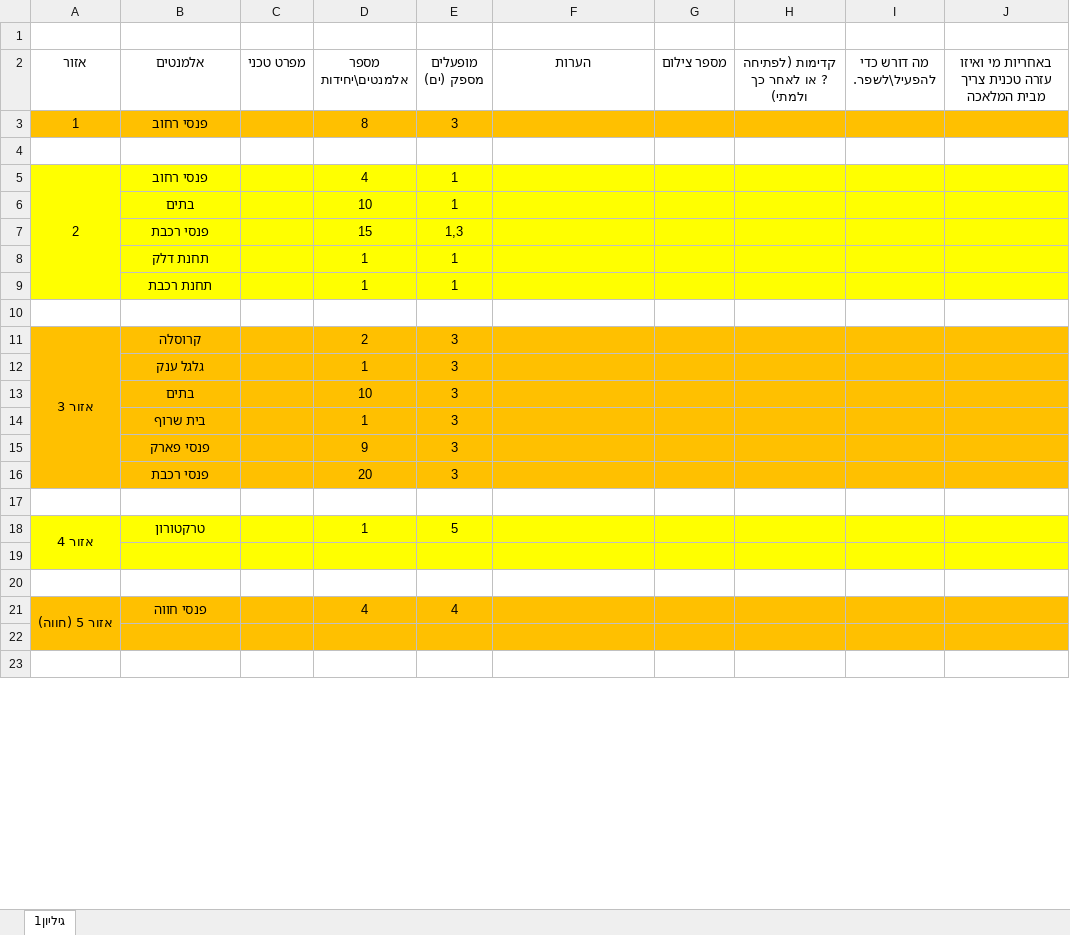
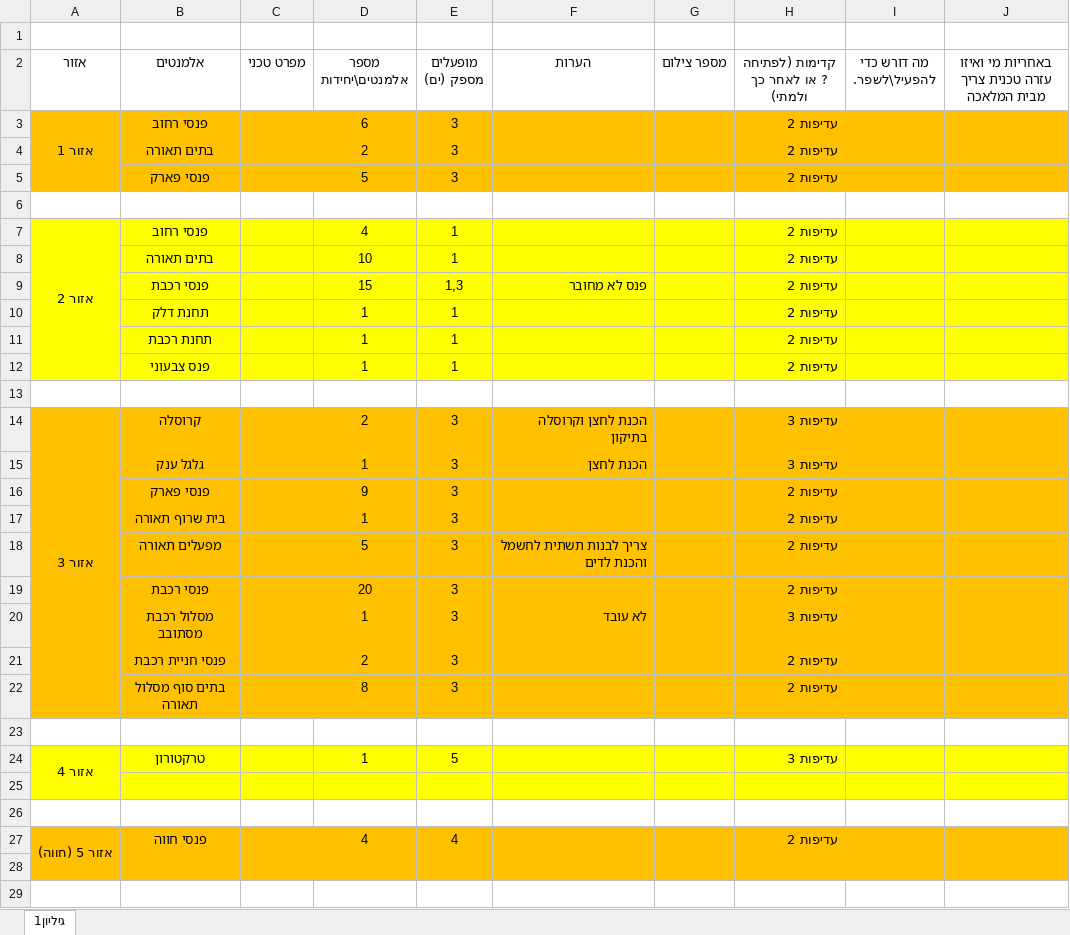
Before and after one commit to nathanse8505/Museum_of_Science, an Excel workbook: רכבת/דוגמת אקסל לנתן .xlsx, sheet גיליון1, drawn as a sheet; only a part is shown; values as stored, in another font and other column widths than the file's, no borders; removed rows and columns are numbered as before the commit, all else as after; the diff covers the shown part only; the diff names each change by its address in the sheet, - before the commit and + after, or states it on an @@ line.

```diff
--- a/רכבת/דוגמת אקסל לנתן .xlsx (sheet גיליון1)
+++ b/רכבת/דוגמת אקסל לנתן .xlsx (sheet גיליון1)
-row 3: 1 | פנסי רחוב |  | 8 | 3
+row 3: אזור 1 | פנסי רחוב |  | 6 | 3 |  |  | עדיפות 2
+row 4:  | בתים תאורה |  | 2 | 3 |  |  | עדיפות 2
+row 5:  | פנסי פארק |  | 5 | 3 |  |  | עדיפות 2
-A7 (אזור): 2
+A7 (אזור): אזור 2
-H7:H11: (empty)
+H7:H11: עדיפות 2
-B8 (אלמנטים): בתים
+B8 (אלמנטים): בתים תאורה
-F9 (הערות): (empty)
+F9 (הערות): פנס לא מחובר
+row 12:  | פנס צבעוני |  | 1 | 1 |  |  | עדיפות 2
-F14 (הערות): (empty)
+F14 (הערות): הכנת לחצן וקרוסלה בתיקון
-H14:H15: (empty)
+H14:H15: עדיפות 3
-F15 (הערות): (empty)
+F15 (הערות): הכנת לחצן
-row 13:  | בתים |  | 10 | 3
-row 14:  | בית שרוף |  | 1 | 3
-H16: (empty)
+H16: עדיפות 2
+row 17:  | בית שרוף תאורה |  | 1 | 3 |  |  | עדיפות 2
+row 18:  | מפעלים תאורה |  | 5 | 3 | צריך לבנות תשתית לחשמל והכנת לדים |  | עדיפות 2
-H19: (empty)
+H19: עדיפות 2
+row 20:  | מסלול רכבת מסתובב |  | 1 | 3 | לא עובד |  | עדיפות 3
+row 21:  | פנסי חניית רכבת |  | 2 | 3 |  |  | עדיפות 2
+row 22:  | בתים סוף מסלול תאורה |  | 8 | 3 |  |  | עדיפות 2
-H24: (empty)
+H24: עדיפות 3
-H27: (empty)
+H27: עדיפות 2
```
Also changed, not shown: 11 edited cells elsewhere in this sheet, 14 other files.
